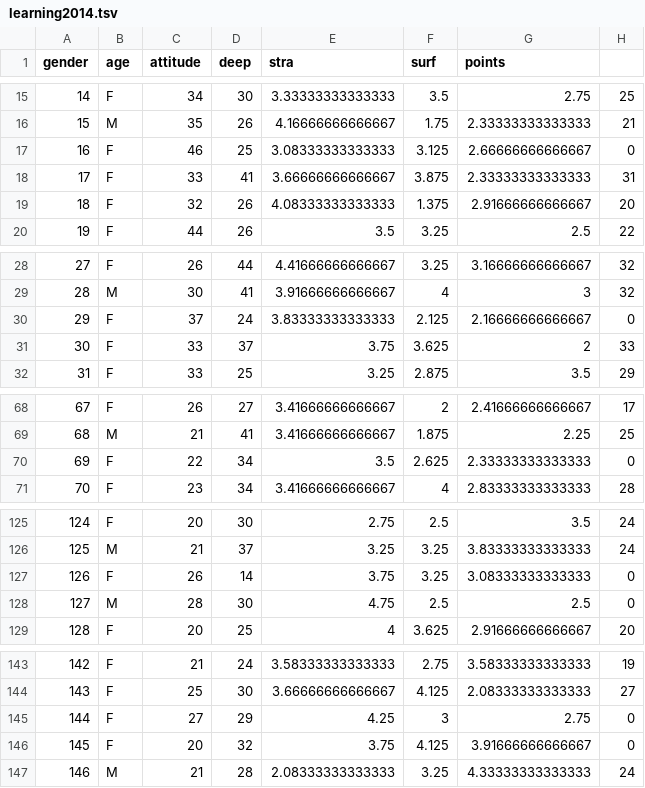
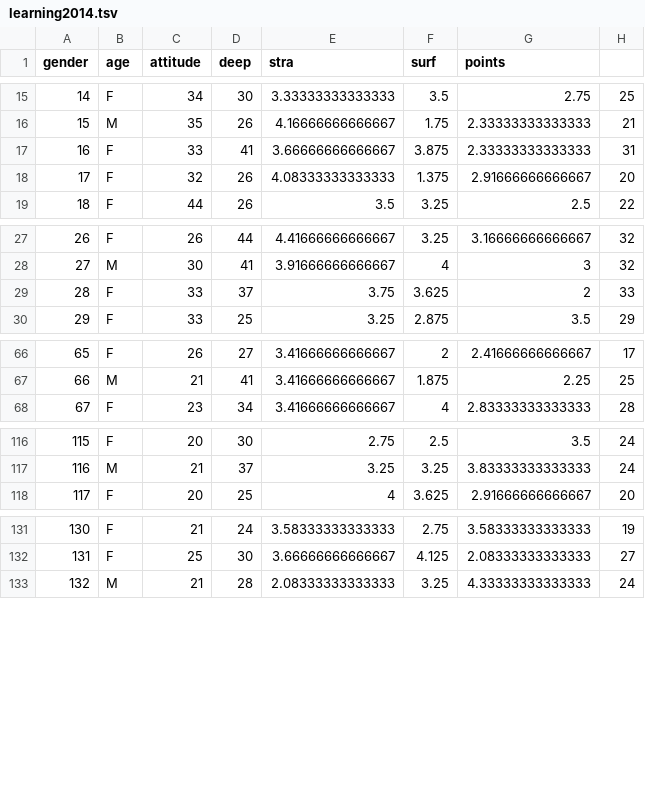
Before and after one commit to juhomon/IODS-project, a TSV file: Data/learning2014.tsv, drawn as a sheet; only a part is shown, gaps mark what is left out; removed rows and columns are numbered as before the commit, all else as after; the diff covers the shown part only; the diff names each change by its address in the sheet, - before the commit and + after, or states it on an @@ line.

```diff
--- a/Data/learning2014.tsv
+++ b/Data/learning2014.tsv
-row 17: 16 | F | 46 | 25 | 3.08333333333333 | 3.125 | 2.66666666666667 | 0
@@ column A (gender) renumbered from row 17 down @@
-row 30: 29 | F | 37 | 24 | 3.83333333333333 | 2.125 | 2.16666666666667 | 0
-row 70: 69 | F | 22 | 34 | 3.5 | 2.625 | 2.33333333333333 | 0
-row 127: 126 | F | 26 | 14 | 3.75 | 3.25 | 3.08333333333333 | 0
-row 128: 127 | M | 28 | 30 | 4.75 | 2.5 | 2.5 | 0
-row 145: 144 | F | 27 | 29 | 4.25 | 3 | 2.75 | 0
-row 146: 145 | F | 20 | 32 | 3.75 | 4.125 | 3.91666666666667 | 0
```
Also changed, not shown: 10 removed rows elsewhere in this file, 1 other file.
